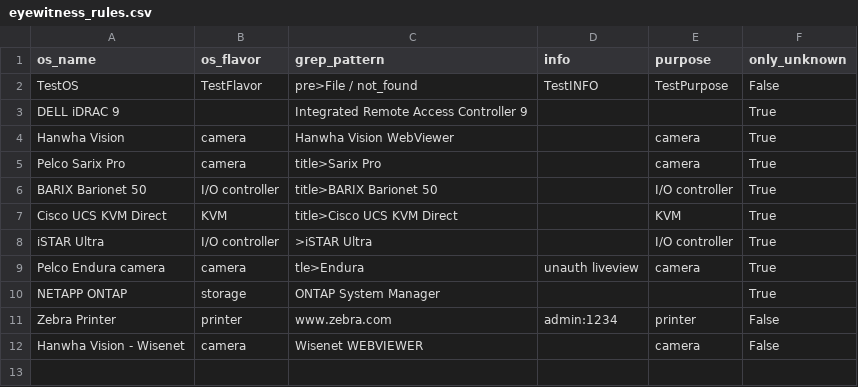
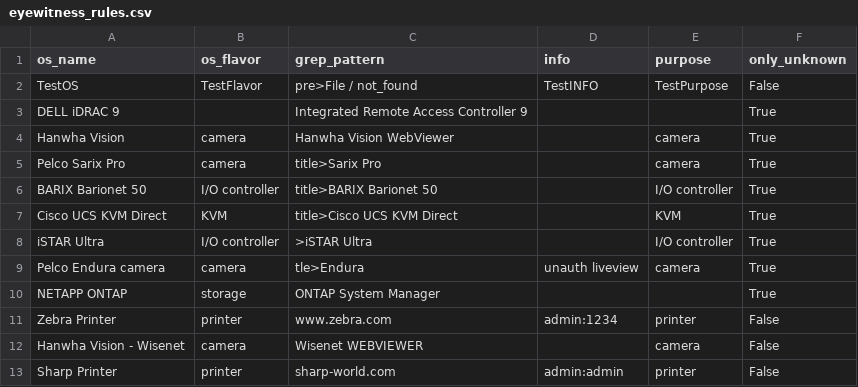
Before and after one commit to mvdevnull/sniper, a CSV file: conf/eyewitness_rules.csv, drawn as a sheet; the diff names each change by its address in the sheet, - before the commit and + after, or states it on an @@ line.

Commit message:
Update eyewitness_rules.csv

```diff
--- a/conf/eyewitness_rules.csv
+++ b/conf/eyewitness_rules.csv
+row 13: Sharp Printer | printer | sharp-world.com | admin:admin | printer | False
```
